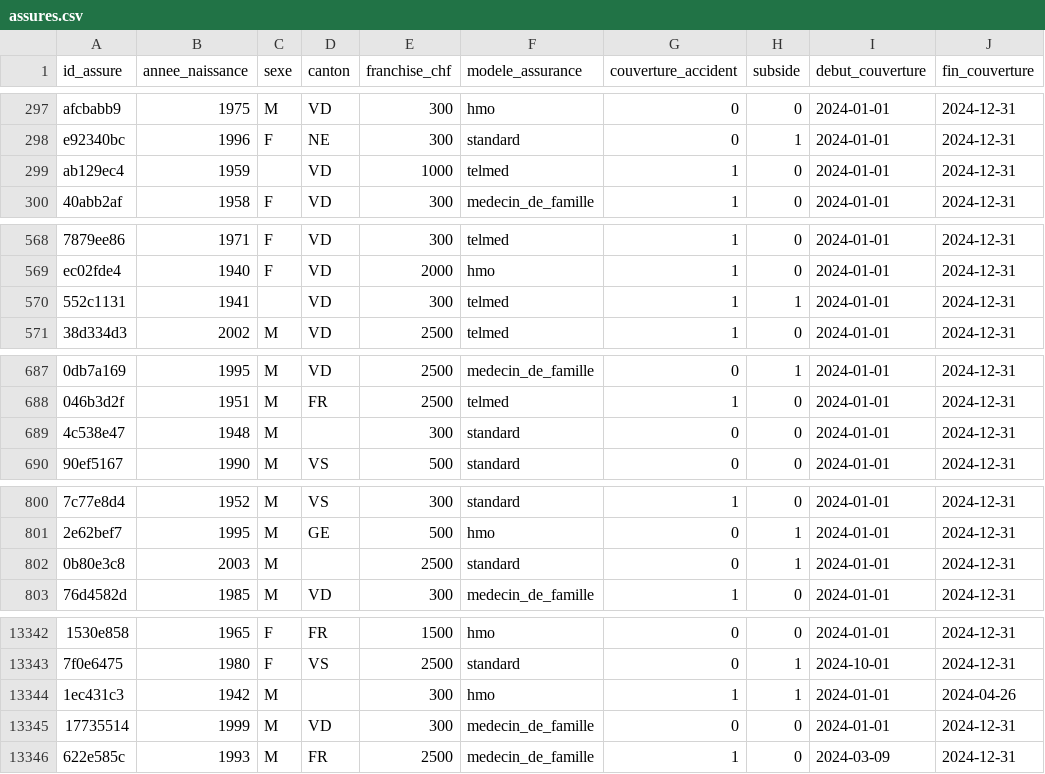
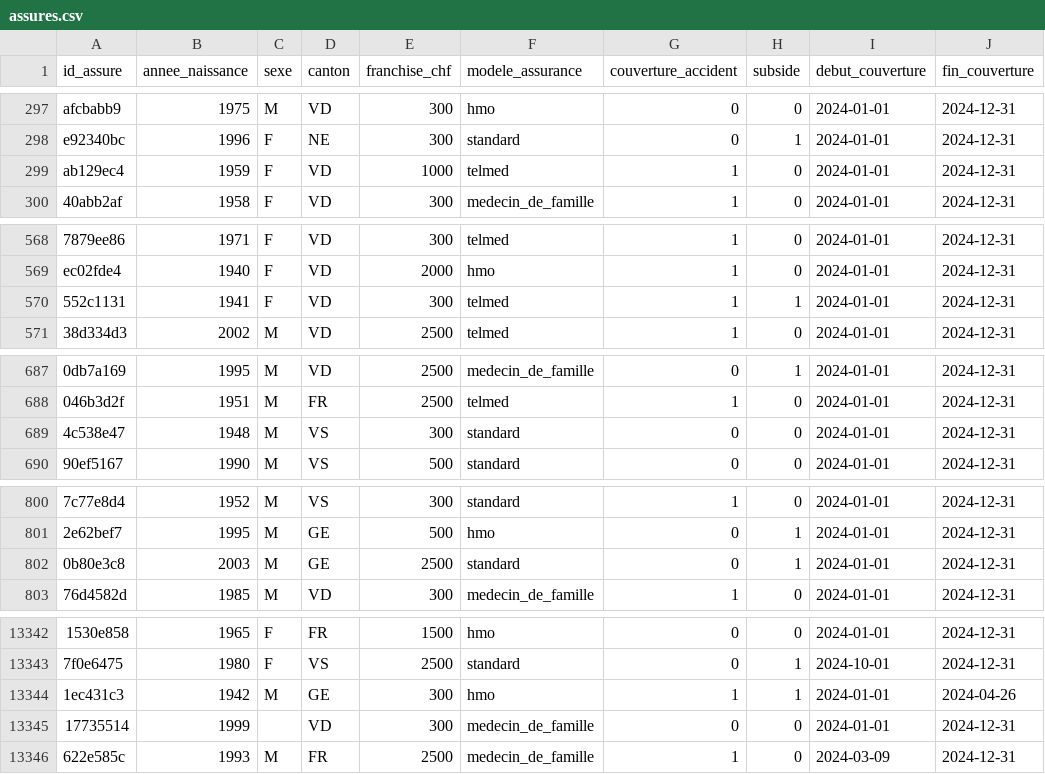
Before and after one commit to daderidd/heco-tp-hypertension, a CSV file: donnees/assures.csv, drawn as a sheet; only a part is shown, gaps mark what is left out; the diff covers the shown part only; the diff names each change by its address in the sheet, - before the commit and + after, or states it on an @@ line.

```diff
--- a/donnees/assures.csv
+++ b/donnees/assures.csv
-C299 (sexe): (empty)
+C299 (sexe): F
-C570 (sexe): (empty)
+C570 (sexe): F
-D689 (canton): (empty)
+D689 (canton): VS
-D802 (canton): (empty)
+D802 (canton): GE
-D13344 (canton): (empty)
+D13344 (canton): GE
-C13345 (sexe): M
+C13345 (sexe): (empty)
```
Also changed, not shown: 174 edited cells elsewhere in this file, donnees/referentiel_prestataires.csv, 4 other files.
